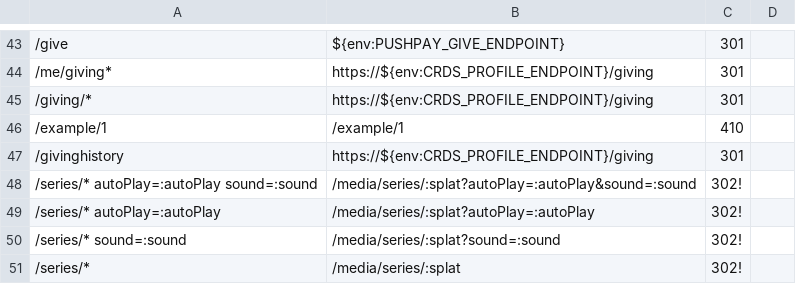
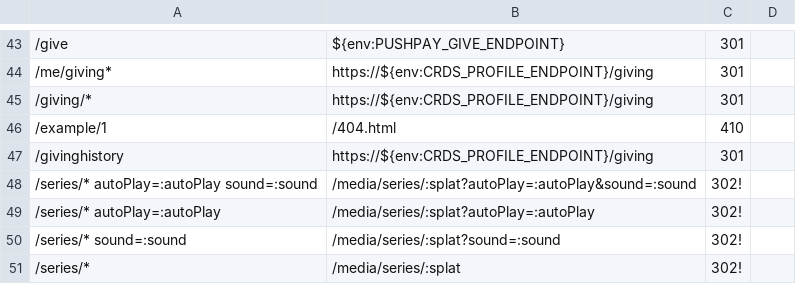
Before and after one commit to crdschurch/crds-net, a CSV file: redirects.csv, drawn as a sheet; only a part is shown, gaps mark what is left out; the diff names each change by its address in the sheet, - before the commit and + after, or states it on an @@ line.

Commit message:
S17546-redirect-unpublished-pages - Big science

```diff
--- a/redirects.csv
+++ b/redirects.csv
-B46: /example/1
+B46: /404.html
```
